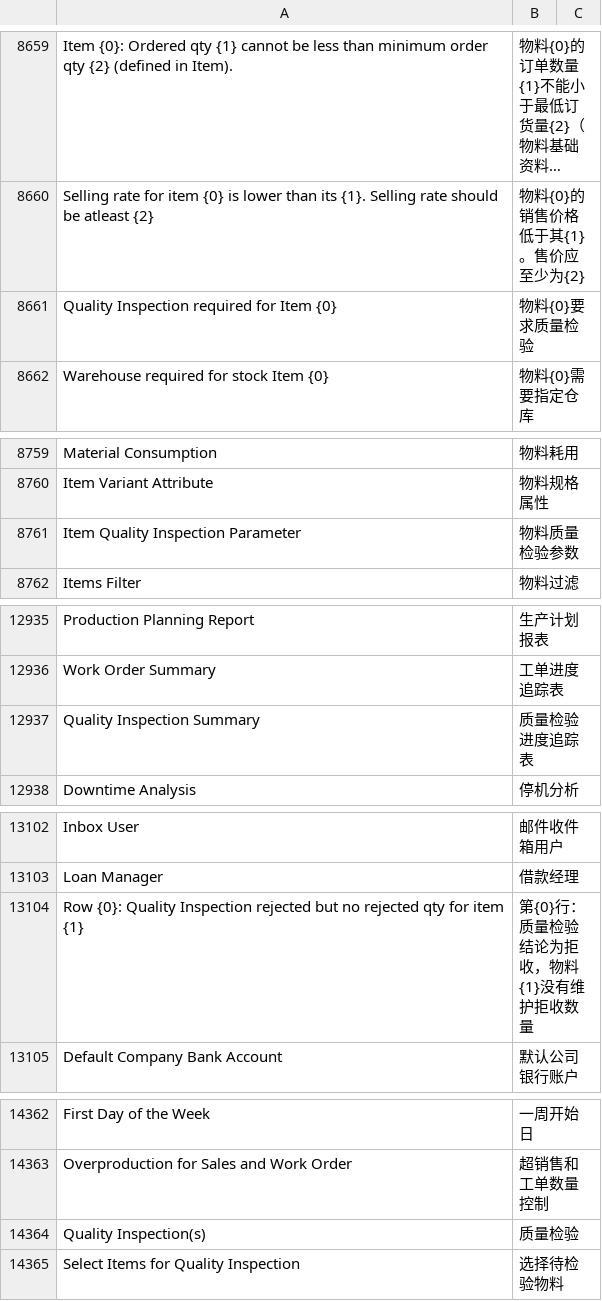
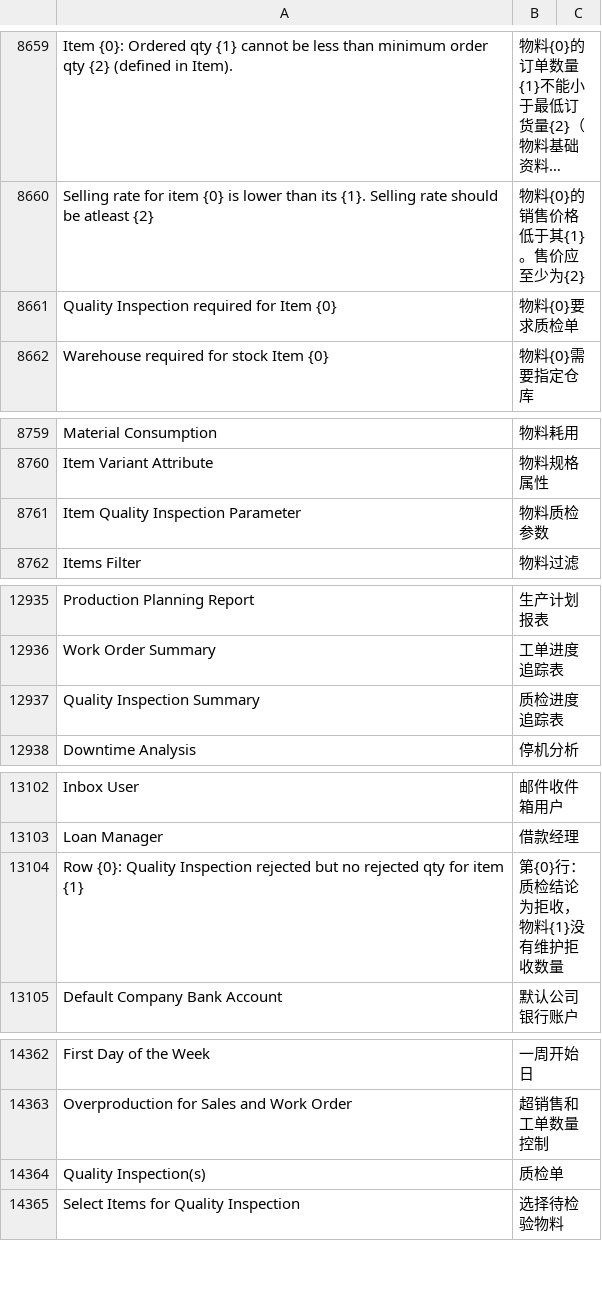
Before and after one commit to z1coyan/erpnext_chinese, a CSV file: erpnext_chinese/translations/zh.csv, drawn as a sheet; only a part is shown, gaps mark what is left out; long unchanged cells end in …; the diff covers the shown part only; the diff names each change by its address in the sheet, - before the commit and + after, or states it on an @@ line.

```diff
--- a/erpnext_chinese/translations/zh.csv
+++ b/erpnext_chinese/translations/zh.csv
-B8661: 物料{0}要求质量检验
+B8661: 物料{0}要求质检单
-B8761: 物料质量检验参数
+B8761: 物料质检参数
-B12937: 质量检验进度追踪表
+B12937: 质检进度追踪表
-B13104: 第{0}行：质量检验结论为拒收，物料{1}没有维护拒收数量
+B13104: 第{0}行：质检结论为拒收，物料{1}没有维护拒收数量
-B14364: 质量检验
+B14364: 质检单
```
Also changed, not shown: 19 edited cells elsewhere in this file.
